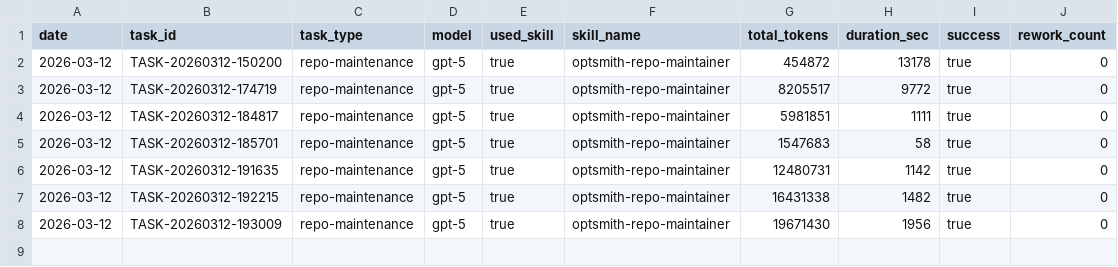
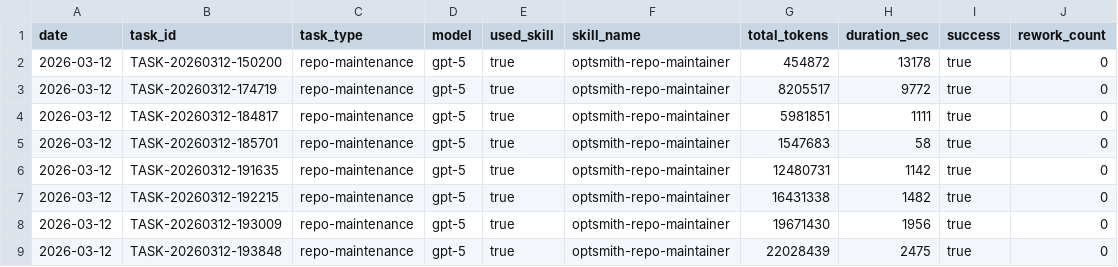
Before and after one commit to korilin/agent-optsmith, a CSV file: .agents/optsmith-data/metrics/task-runs.csv, drawn as a sheet.

```diff
--- a/.agents/optsmith-data/metrics/task-runs.csv
+++ b/.agents/optsmith-data/metrics/task-runs.csv
@@ -8 +8,2 @@ date,task_id,task_type,model,used_skill,skill_name,total_tokens,duration_sec,suc
 2026-03-12,TASK-20260312-193009,repo-maintenance,gpt-5,true,optsmith-repo-maintainer,19671430,1956,true,0
+2026-03-12,TASK-20260312-193848,repo-maintenance,gpt-5,true,optsmith-repo-maintainer,22028439,2475,true,0
```
Also changed, not shown: 1 other file.
